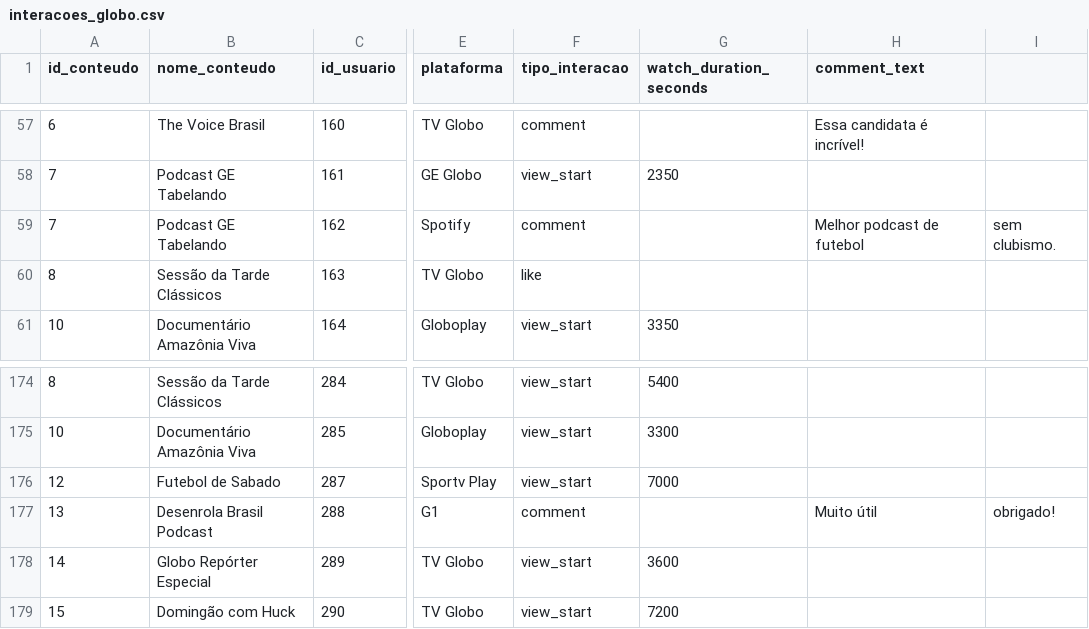
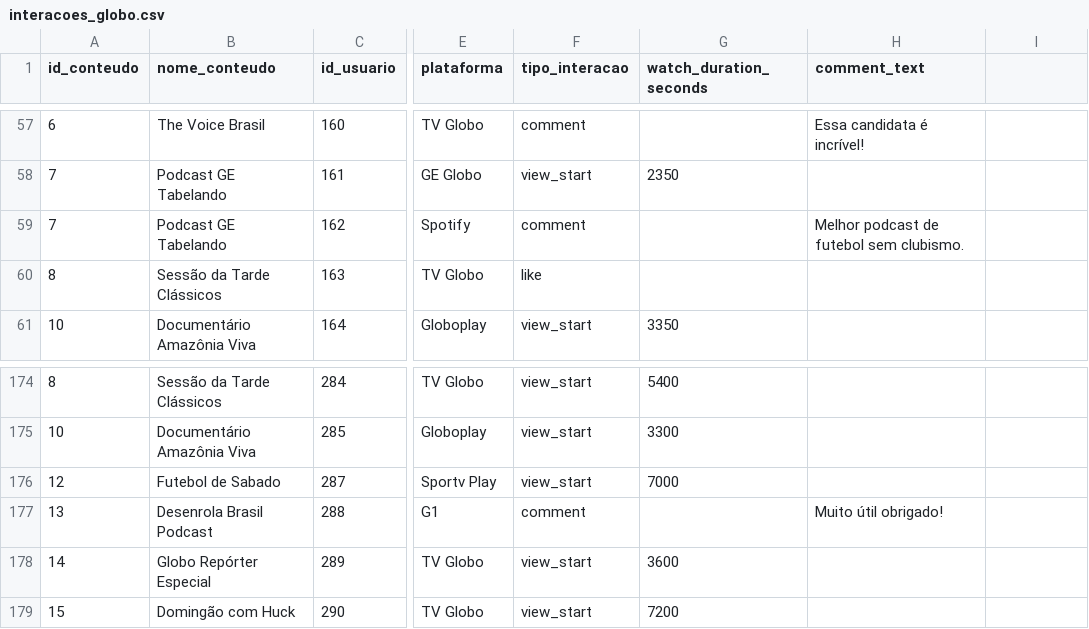
Before and after one commit to EdOliveiraJr/projeto_unificado_fase_4, a CSV file: interacoes_globo.csv, drawn as a sheet; only a part is shown, gaps mark what is left out; the diff names each change by its address in the sheet, - before the commit and + after, or states it on an @@ line.

Commit message:
fix: corrige o arquivo interacoes_globo.csv

```diff
--- a/interacoes_globo.csv
+++ b/interacoes_globo.csv
-H59 (comment_text): Melhor podcast de futebol
+H59 (comment_text): Melhor podcast de futebol sem clubismo.
-I59: sem clubismo.
+I59: (empty)
-H177 (comment_text): Muito útil
+H177 (comment_text): Muito útil obrigado!
-I177: obrigado!
+I177: (empty)
```
